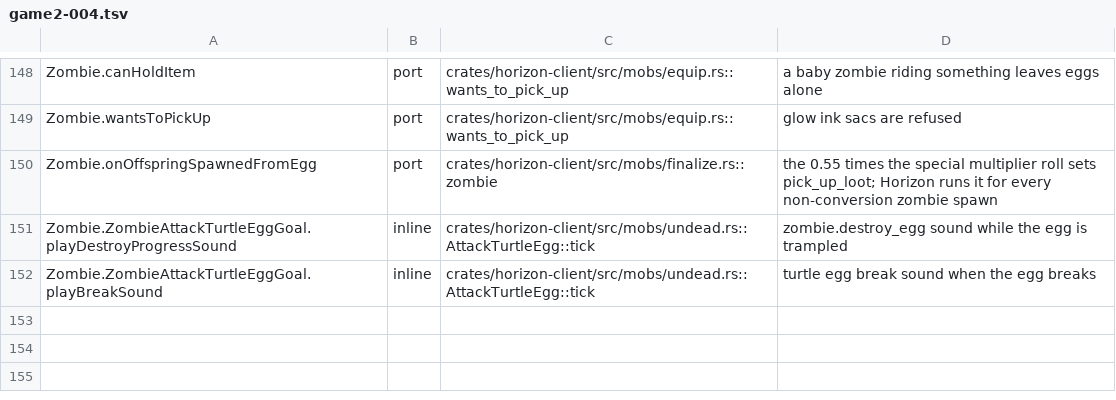
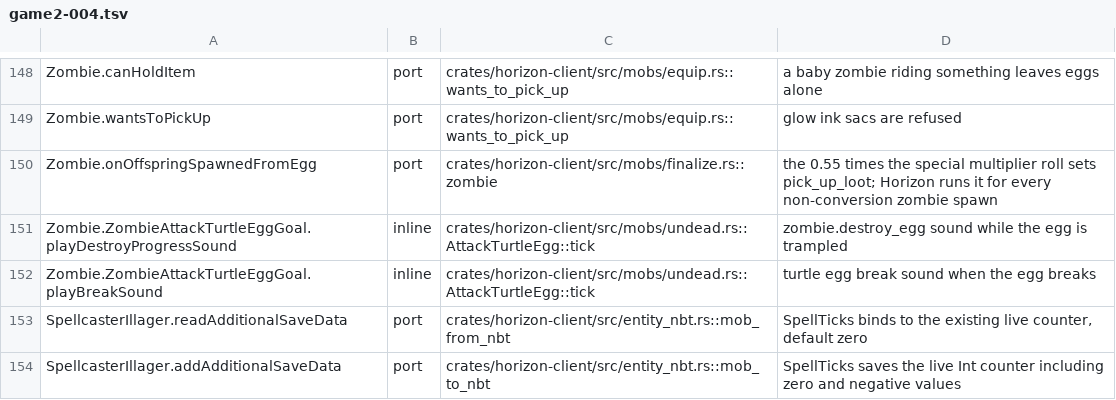
Before and after one commit to heyskylo/horizon-ios, a TSV file: tools/port_map/game2-004.tsv, drawn as a sheet; only a part is shown, gaps mark what is left out.

```diff
--- a/tools/port_map/game2-004.tsv
+++ b/tools/port_map/game2-004.tsv
@@ -152 +152,3 @@ Zombie.ZombieAttackTurtleEggGoal.playDestroyProgressSound	inline	crates/horizon-
 Zombie.ZombieAttackTurtleEggGoal.playBreakSound	inline	crates/horizon-client/src/mobs/undead.rs::AttackTurtleEgg::tick	turtle egg break sound when the egg breaks
+SpellcasterIllager.readAdditionalSaveData	port	crates/horizon-client/src/entity_nbt.rs::mob_from_nbt	SpellTicks binds to the existing live counter, default zero
+SpellcasterIllager.addAdditionalSaveData	port	crates/horizon-client/src/entity_nbt.rs::mob_to_nbt	SpellTicks saves the live Int counter including zero and negative values
```
Also changed, not shown: 3 other files.
